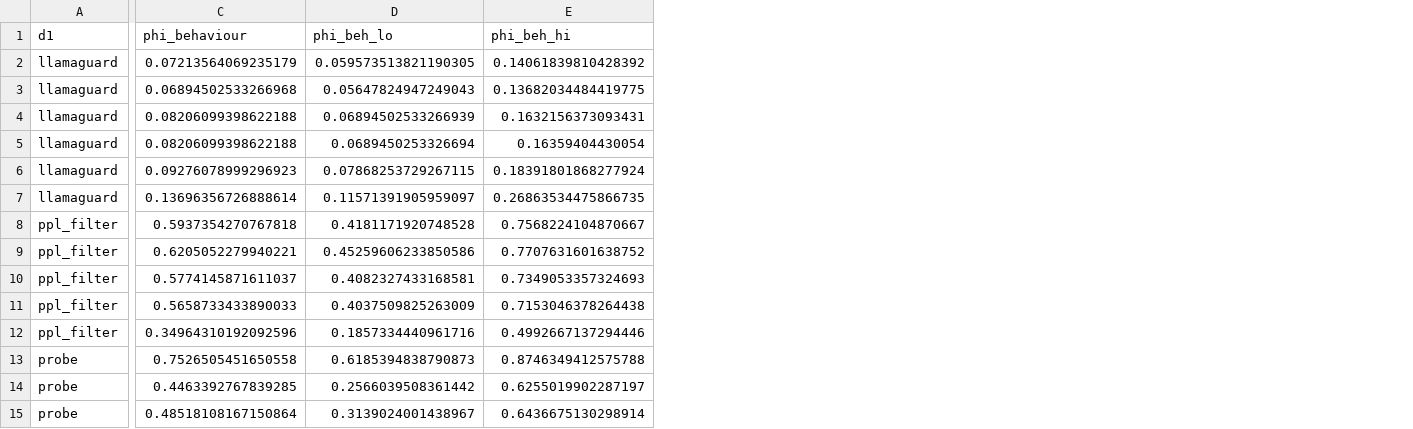
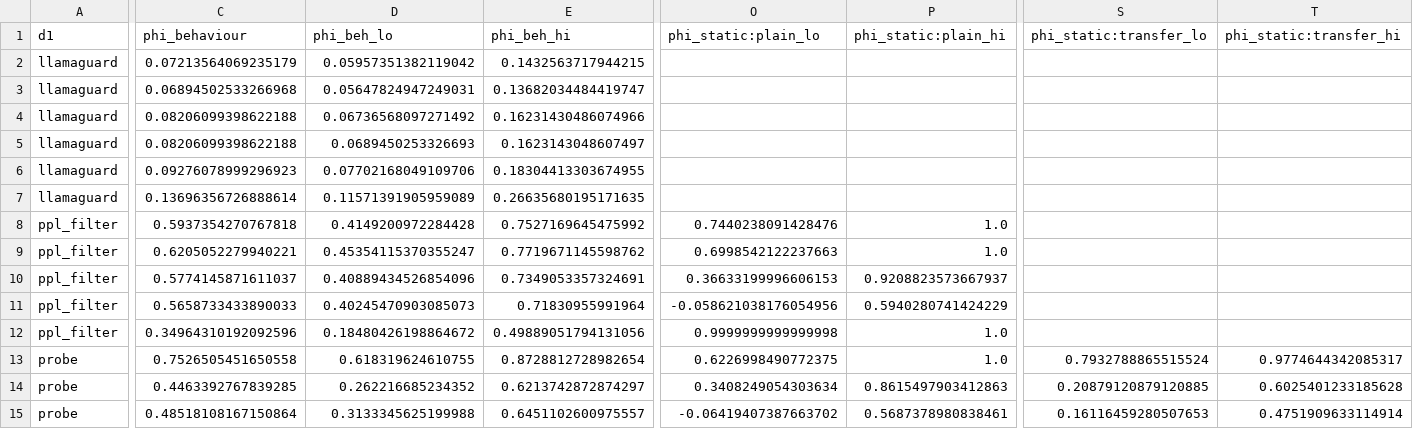
Before and after one commit to AbrarAlotaibi/defense-correlation, a CSV file: fusion/r3_estimand_comparison.csv, drawn as a sheet; only a part is shown, gaps mark what is left out; the diff covers the shown part only; the diff names each change by its address in the sheet, - before the commit and + after, or states it on an @@ line.

```diff
--- a/fusion/r3_estimand_comparison.csv
+++ b/fusion/r3_estimand_comparison.csv
+column O (phi_static:plain_lo), rows 8-15: 0.7440238091428476 | 0.6998542122237663 | 0.36633199996606153 | -0.058621038176054956 | 0.9999999999999998 | 0.6226998490772375 | 0.3408249054303634 | -0.06419407387663702
+column P (phi_static:plain_hi), rows 8-15: 1.0 | 1.0 | 0.9208823573667937 | 0.5940280741424229 | 1.0 | 1.0 | 0.8615497903412863 | 0.5687378980838461
+column S (phi_static:transfer_lo), rows 13-15: 0.7932788865515524 | 0.20879120879120885 | 0.16116459280507653
+column T (phi_static:transfer_hi), rows 13-15: 0.9774644342085317 | 0.6025401233185628 | 0.4751909633114914
-D2 (phi_beh_lo): 0.059573513821190305
+D2 (phi_beh_lo): 0.05957351382119042
-E2 (phi_beh_hi): 0.14061839810428392
+E2 (phi_beh_hi): 0.1432563717944215
-D3 (phi_beh_lo): 0.05647824947249043
+D3 (phi_beh_lo): 0.05647824947249031
-E3 (phi_beh_hi): 0.13682034484419775
+E3 (phi_beh_hi): 0.13682034484419747
-D4 (phi_beh_lo): 0.06894502533266939
+D4 (phi_beh_lo): 0.06736568097271492
-E4 (phi_beh_hi): 0.1632156373093431
+E4 (phi_beh_hi): 0.16231430486074966
-D5 (phi_beh_lo): 0.0689450253326694
+D5 (phi_beh_lo): 0.0689450253326693
-E5 (phi_beh_hi): 0.16359404430054
+E5 (phi_beh_hi): 0.1623143048607497
-D6 (phi_beh_lo): 0.07868253729267115
+D6 (phi_beh_lo): 0.07702168049109706
-E6 (phi_beh_hi): 0.18391801868277924
+E6 (phi_beh_hi): 0.18304413303674955
-D7 (phi_beh_lo): 0.11571391905959097
+D7 (phi_beh_lo): 0.11571391905959089
-E7 (phi_beh_hi): 0.26863534475866735
+E7 (phi_beh_hi): 0.26635680195171635
-D8 (phi_beh_lo): 0.4181171920748528
+D8 (phi_beh_lo): 0.4149200972284428
-E8 (phi_beh_hi): 0.7568224104870667
+E8 (phi_beh_hi): 0.7527169645475992
-D9 (phi_beh_lo): 0.45259606233850586
+D9 (phi_beh_lo): 0.45354115370355247
-E9 (phi_beh_hi): 0.7707631601638752
+E9 (phi_beh_hi): 0.7719671145598762
-D10 (phi_beh_lo): 0.4082327433168581
+D10 (phi_beh_lo): 0.40889434526854096
-E10 (phi_beh_hi): 0.7349053357324693
+E10 (phi_beh_hi): 0.7349053357324691
-D11 (phi_beh_lo): 0.4037509825263009
+D11 (phi_beh_lo): 0.40245470903085073
-E11 (phi_beh_hi): 0.7153046378264438
+E11 (phi_beh_hi): 0.71830955991964
-D12 (phi_beh_lo): 0.1857334440961716
+D12 (phi_beh_lo): 0.18480426198864672
-E12 (phi_beh_hi): 0.4992667137294446
+E12 (phi_beh_hi): 0.49889051794131056
-D13 (phi_beh_lo): 0.6185394838790873
+D13 (phi_beh_lo): 0.618319624610755
-E13 (phi_beh_hi): 0.8746349412575788
+E13 (phi_beh_hi): 0.8728812728982654
-D14 (phi_beh_lo): 0.2566039508361442
+D14 (phi_beh_lo): 0.262216685234352
-E14 (phi_beh_hi): 0.6255019902287197
+E14 (phi_beh_hi): 0.6213742872874297
-D15 (phi_beh_lo): 0.3139024001438967
+D15 (phi_beh_lo): 0.3133345625199988
-E15 (phi_beh_hi): 0.6436675130298914
+E15 (phi_beh_hi): 0.6451102600975557
```
Also changed, not shown: 14 edited cells elsewhere in this file, 3 other files.
